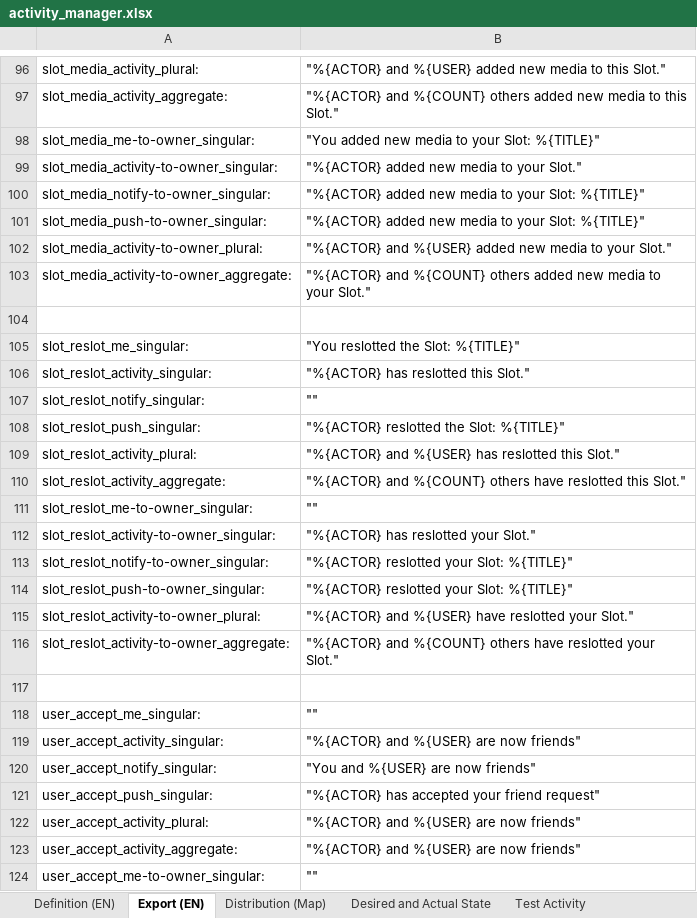
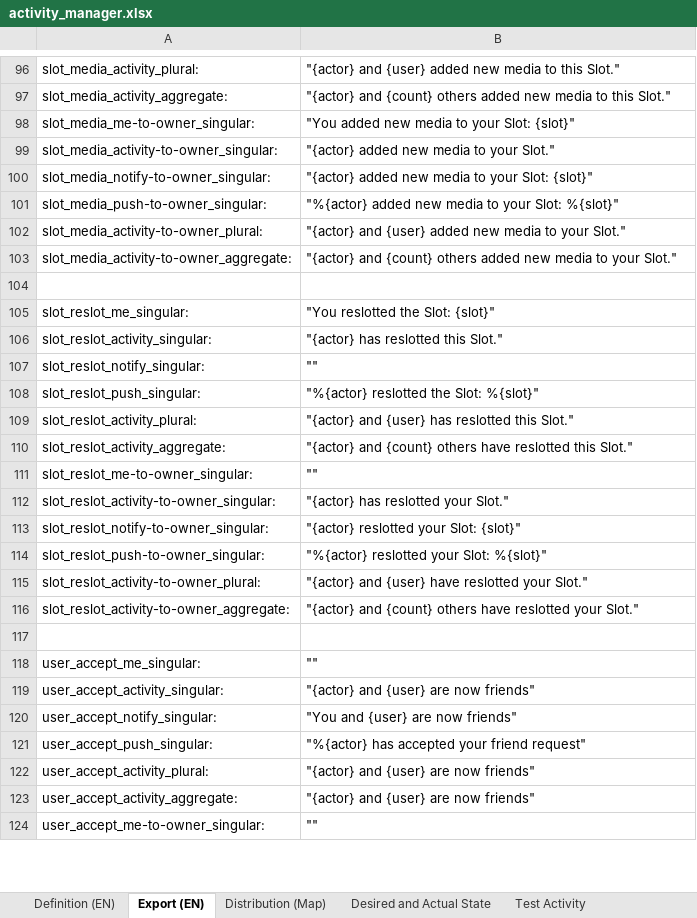
Before and after one commit to fmaymone/timeslot-api, an Excel workbook: ext/activity_manager/activity_manager.xlsx, sheet Export (EN), drawn as a sheet; only a part is shown, gaps mark what is left out; values as stored, in another font and other column widths than the file's, no borders; charts and pictures not drawn; the diff covers the shown part only; the diff names each change by its address in the sheet, - before the commit and + after, or states it on an @@ line.

```diff
--- a/ext/activity_manager/activity_manager.xlsx (sheet Export (EN))
+++ b/ext/activity_manager/activity_manager.xlsx (sheet Export (EN))
-B96: "%{ACTOR} and %{USER} added new…
+B96: "{actor} and {user} added new…
-B97: "%{ACTOR} and %{COUNT} others added…
+B97: "{actor} and {count} others added…
-B98: "You added new media to your Slot: %{TITLE}"
+B98: "You added new media to your Slot: {slot}"
-B99: "%{ACTOR} added new media to your Slot."
+B99: "{actor} added new media to your Slot."
-B100: "%{ACTOR} added new media to your Slot: %{TITLE}"
+B100: "{actor} added new media to your Slot: {slot}"
-B101: "%{ACTOR} added new media to your Slot: %{TITLE}"
+B101: "%{actor} added new media to your Slot: %{slot}"
-B102: "%{ACTOR} and %{USER} added new…
+B102: "{actor} and {user} added new…
-B103: "%{ACTOR} and %{COUNT} others added…
+B103: "{actor} and {count} others added…
-B105: "You reslotted the Slot: %{TITLE}"
+B105: "You reslotted the Slot: {slot}"
-B106: "%{ACTOR} has reslotted this Slot."
+B106: "{actor} has reslotted this Slot."
-B108: "%{ACTOR} reslotted the Slot: %{TITLE}"
+B108: "%{actor} reslotted the Slot: %{slot}"
-B109: "%{ACTOR} and %{USER} has reslotted…
+B109: "{actor} and {user} has reslotted…
-B110: "%{ACTOR} and %{COUNT} others have…
+B110: "{actor} and {count} others have…
-B112: "%{ACTOR} has reslotted your Slot."
+B112: "{actor} has reslotted your Slot."
-B113: "%{ACTOR} reslotted your Slot: %{TITLE}"
+B113: "{actor} reslotted your Slot: {slot}"
-B114: "%{ACTOR} reslotted your Slot: %{TITLE}"
+B114: "%{actor} reslotted your Slot: %{slot}"
-B115: "%{ACTOR} and %{USER} have reslotted…
+B115: "{actor} and {user} have reslotted…
-B116: "%{ACTOR} and %{COUNT} others have…
+B116: "{actor} and {count} others have…
-B119: "%{ACTOR} and %{USER} are now friends"
+B119: "{actor} and {user} are now friends"
-B120: "You and %{USER} are now friends"
+B120: "You and {user} are now friends"
-B121: "%{ACTOR} has accepted your friend request"
+B121: "%{actor} has accepted your friend request"
-B122:B123: "%{ACTOR} and %{USER} are now friends"
+B122:B123: "{actor} and {user} are now friends"
```
Also changed, not shown: 190 edited cells elsewhere in this sheet, sheet Definition (EN), sheet Scratch (TMP), formulas that keep their value, hidden cells, 3 other files.
